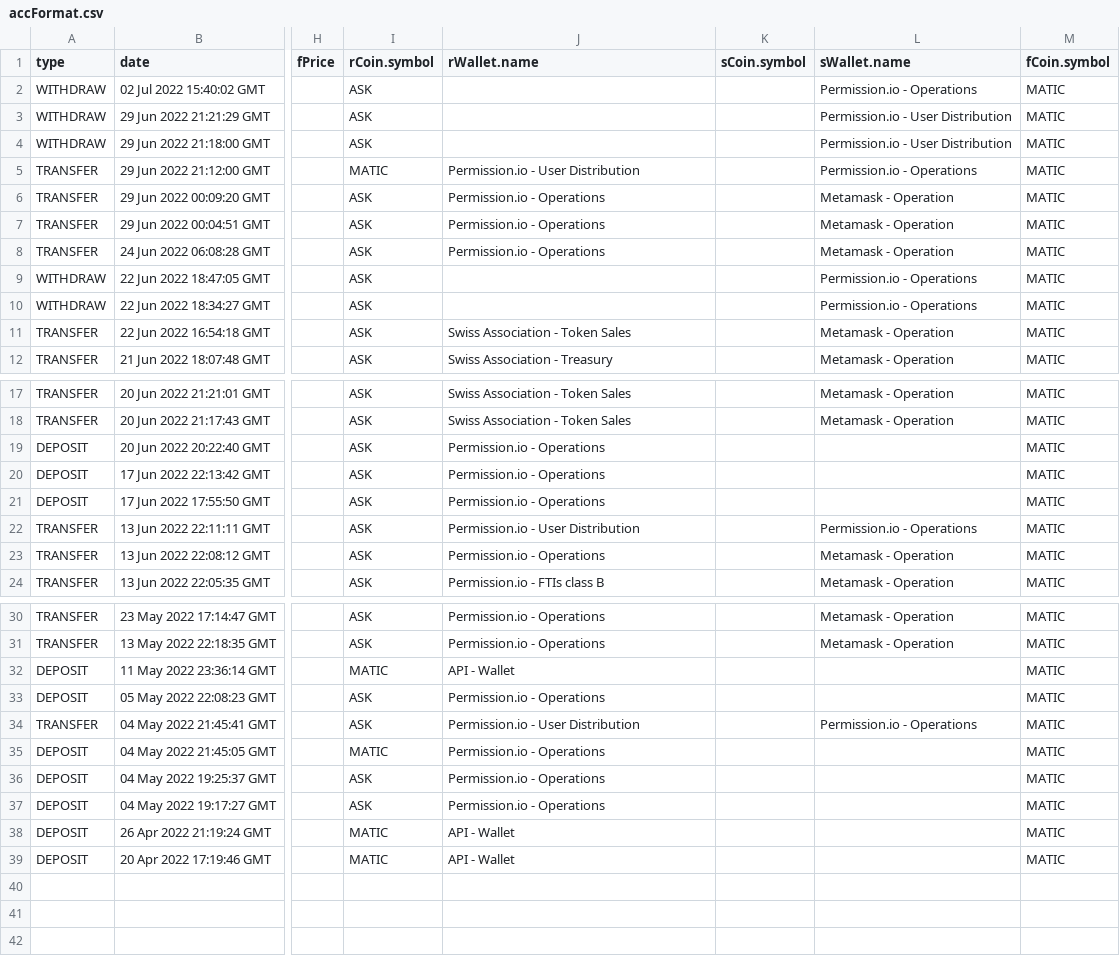
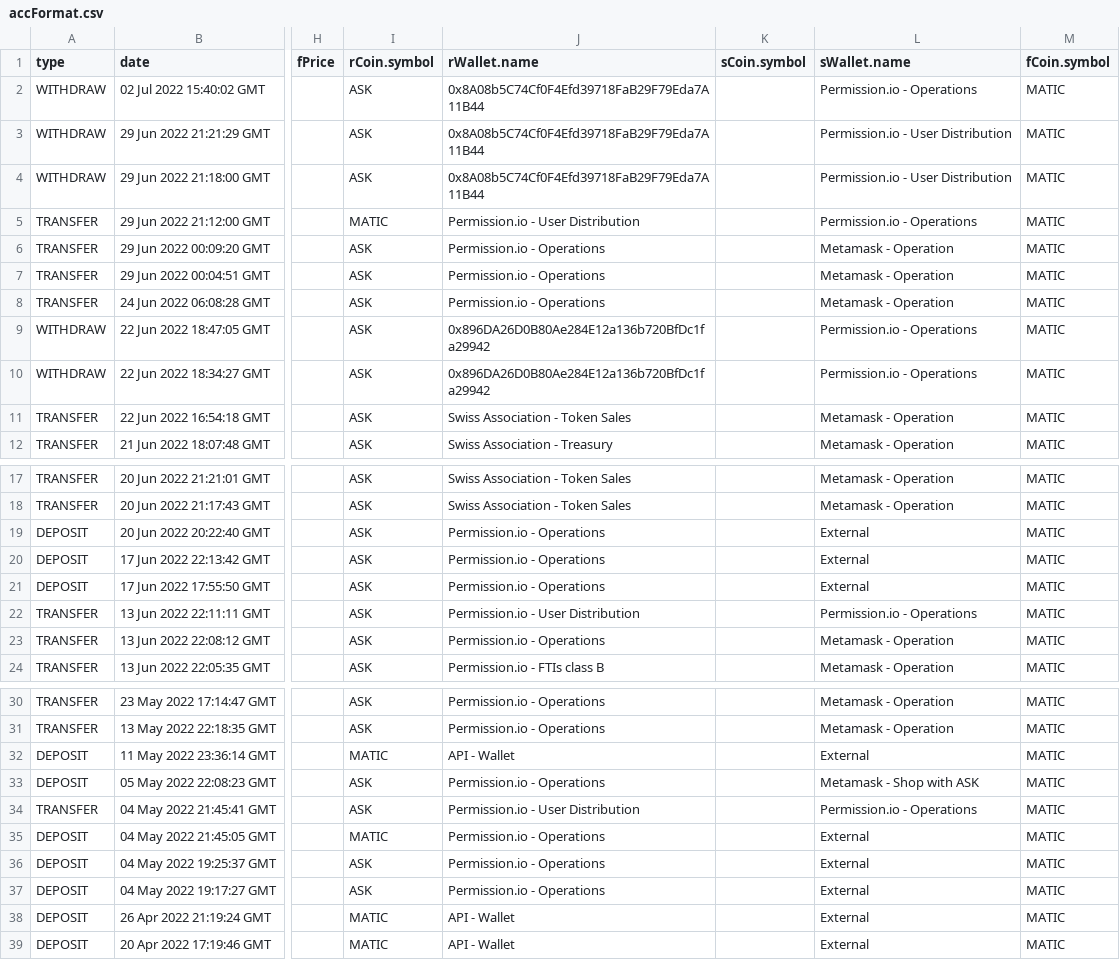
Before and after one commit to AngelaYu-3/permission.io, a CSV file: data_output/accFormat.csv, drawn as a sheet; only a part is shown, gaps mark what is left out; the diff names each change by its address in the sheet, - before the commit and + after, or states it on an @@ line.

Commit message:
updated wallet col

```diff
--- a/data_output/accFormat.csv
+++ b/data_output/accFormat.csv
-J2:J4 (rWallet.name): (empty)
+J2:J4 (rWallet.name): 0x8A08b5C74Cf0F4Efd39718FaB29F79Eda7A11B44
-J9:J10 (rWallet.name): (empty)
+J9:J10 (rWallet.name): 0x896DA26D0B80Ae284E12a136b720BfDc1fa29942
-L19:L21 (sWallet.name): (empty)
+L19:L21 (sWallet.name): External
-L32 (sWallet.name): (empty)
+L32 (sWallet.name): External
-L33 (sWallet.name): (empty)
+L33 (sWallet.name): Metamask - Shop with ASK
-L35:L39 (sWallet.name): (empty)
+L35:L39 (sWallet.name): External
```
Also changed, not shown: 1 other file.
